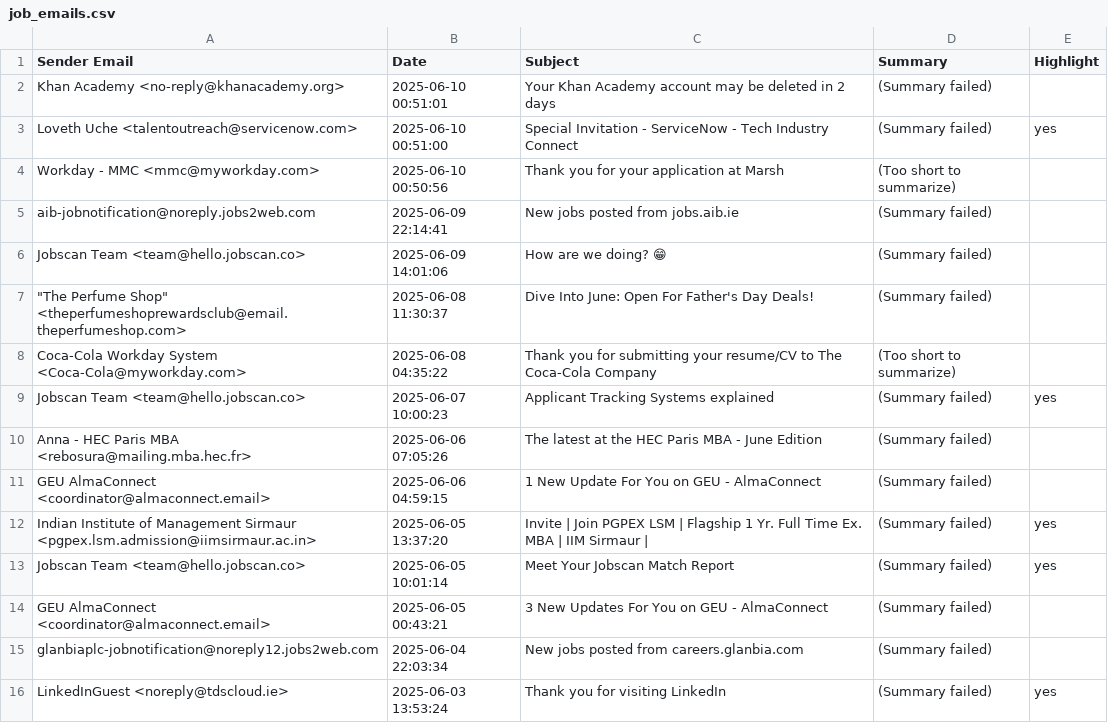
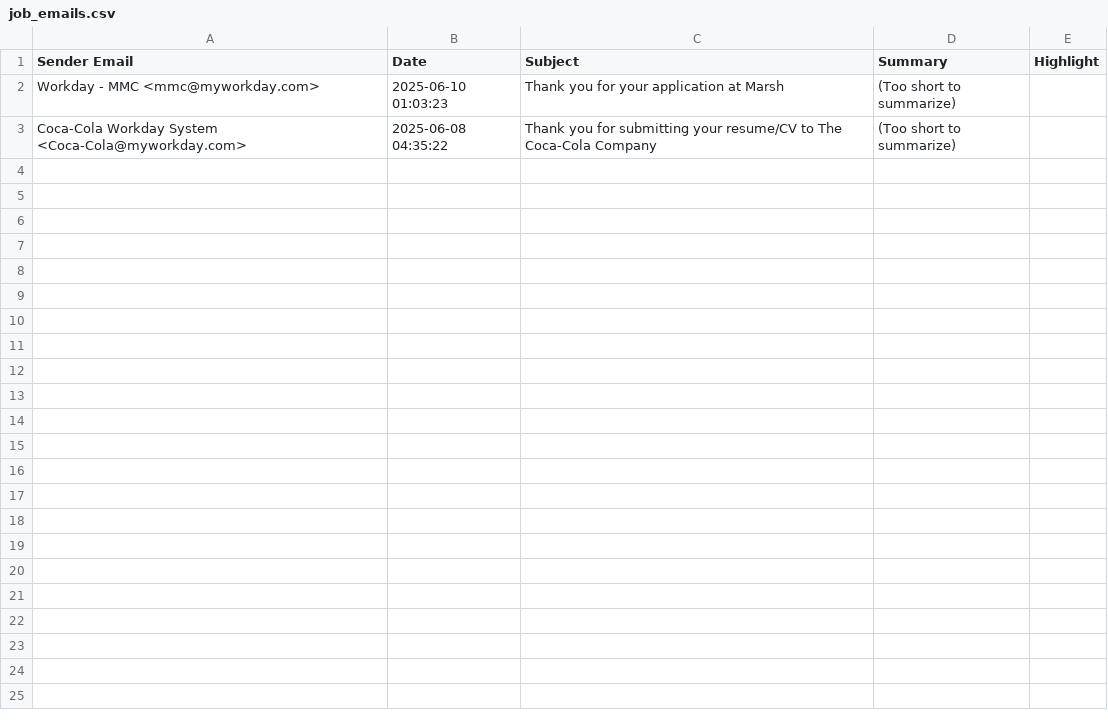
Before and after one commit to dhruvabisht/Job-Email-tracker, a CSV file: job_emails.csv, drawn as a sheet.

```diff
--- a/job_emails.csv
+++ b/job_emails.csv
@@ -1,16 +1,3 @@
 Sender Email,Date,Subject,Summary,Highlight
-Khan Academy <no-reply@khanacademy.org>,2025-06-10 00:51:01,Your Khan Academy account may be deleted in 2 days,(Summary failed),
-Loveth Uche <talentoutreach@servicenow.com>,2025-06-10 00:51:00,Special Invitation - ServiceNow - Tech Industry Connect,(Summary failed),yes
-Workday - MMC <mmc@myworkday.com>,2025-06-10 00:50:56,Thank you for your application at Marsh,(Too short to summarize),
-aib-jobnotification@noreply.jobs2web.com,2025-06-09 22:14:41,New jobs posted from jobs.aib.ie,(Summary failed),
-Jobscan Team <team@hello.jobscan.co>,2025-06-09 14:01:06,How are we doing? 😁,(Summary failed),
-"""The Perfume Shop"" <theperfumeshoprewardsclub@email.theperfumeshop.com>",2025-06-08 11:30:37,Dive Into June: Open For Father's Day Deals!,(Summary failed),
+Workday - MMC <mmc@myworkday.com>,2025-06-10 01:03:23,Thank you for your application at Marsh,(Too short to summarize),
 Coca-Cola Workday System <Coca-Cola@myworkday.com>,2025-06-08 04:35:22,Thank you for submitting your resume/CV to The Coca-Cola Company,(Too short to summarize),
-Jobscan Team <team@hello.jobscan.co>,2025-06-07 10:00:23,Applicant Tracking Systems explained,(Summary failed),yes
-Anna - HEC Paris MBA <rebosura@mailing.mba.hec.fr>,2025-06-06 07:05:26,The latest at the HEC Paris MBA - June Edition,(Summary failed),
-GEU AlmaConnect <coordinator@almaconnect.email>,2025-06-06 04:59:15,1 New Update For You on GEU - AlmaConnect,(Summary failed),
-Indian Institute of Management Sirmaur <pgpex.lsm.admission@iimsirmaur.ac.in>,2025-06-05 13:37:20,Invite | Join PGPEX LSM | Flagship 1 Yr. Full Time Ex. MBA | IIM Sirmaur |,(Summary failed),yes
-Jobscan Team <team@hello.jobscan.co>,2025-06-05 10:01:14,Meet Your Jobscan Match Report,(Summary failed),yes
-GEU AlmaConnect <coordinator@almaconnect.email>,2025-06-05 00:43:21,3 New Updates For You on GEU - AlmaConnect,(Summary failed),
-glanbiaplc-jobnotification@noreply12.jobs2web.com,2025-06-04 22:03:34,New jobs posted from careers.glanbia.com,(Summary failed),
-LinkedInGuest <noreply@tdscloud.ie>,2025-06-03 13:53:24,Thank you for visiting LinkedIn ,(Summary failed),yes
```
